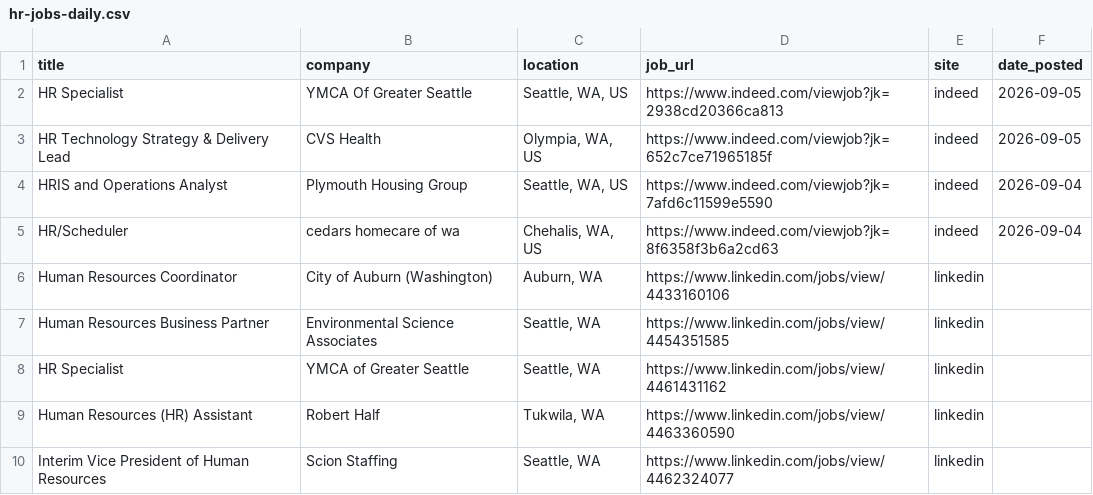
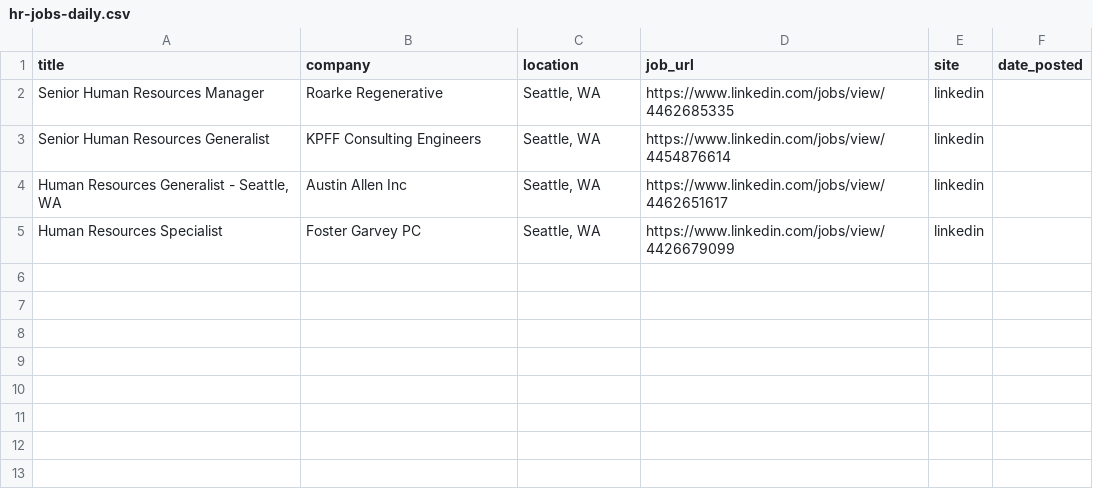
Before and after one commit to ayakacall/prospector, a CSV file: data/hr-jobs-daily.csv, drawn as a sheet.

```diff
--- a/data/hr-jobs-daily.csv
+++ b/data/hr-jobs-daily.csv
@@ -1,10 +1,5 @@
 title,company,location,job_url,site,date_posted
-HR Specialist,YMCA Of Greater Seattle,"Seattle, WA, US",https://www.indeed.com/viewjob?jk=2938cd20366ca813,indeed,2026-09-05
-HR Technology Strategy & Delivery Lead,CVS Health,"Olympia, WA, US",https://www.indeed.com/viewjob?jk=652c7ce71965185f,indeed,2026-09-05
-HRIS and Operations Analyst,Plymouth Housing Group,"Seattle, WA, US",https://www.indeed.com/viewjob?jk=7afd6c11599e5590,indeed,2026-09-04
-HR/Scheduler,cedars homecare of wa,"Chehalis, WA, US",https://www.indeed.com/viewjob?jk=8f6358f3b6a2cd63,indeed,2026-09-04
-Human Resources Coordinator,City of Auburn (Washington),"Auburn, WA",https://www.linkedin.com/jobs/view/4433160106,linkedin,
-Human Resources Business Partner,Environmental Science Associates,"Seattle, WA",https://www.linkedin.com/jobs/view/4454351585,linkedin,
-HR Specialist,YMCA of Greater Seattle,"Seattle, WA",https://www.linkedin.com/jobs/view/4461431162,linkedin,
-Human Resources (HR) Assistant,Robert Half,"Tukwila, WA",https://www.linkedin.com/jobs/view/4463360590,linkedin,
-Interim Vice President of Human Resources,Scion Staffing,"Seattle, WA",https://www.linkedin.com/jobs/view/4462324077,linkedin,
+Senior Human Resources Manager,Roarke Regenerative,"Seattle, WA",https://www.linkedin.com/jobs/view/4462685335,linkedin,
+Senior Human Resources Generalist,KPFF Consulting Engineers,"Seattle, WA",https://www.linkedin.com/jobs/view/4454876614,linkedin,
+"Human Resources Generalist - Seattle, WA",Austin Allen Inc,"Seattle, WA",https://www.linkedin.com/jobs/view/4462651617,linkedin,
+Human Resources Specialist,Foster Garvey PC,"Seattle, WA",https://www.linkedin.com/jobs/view/4426679099,linkedin,
```
